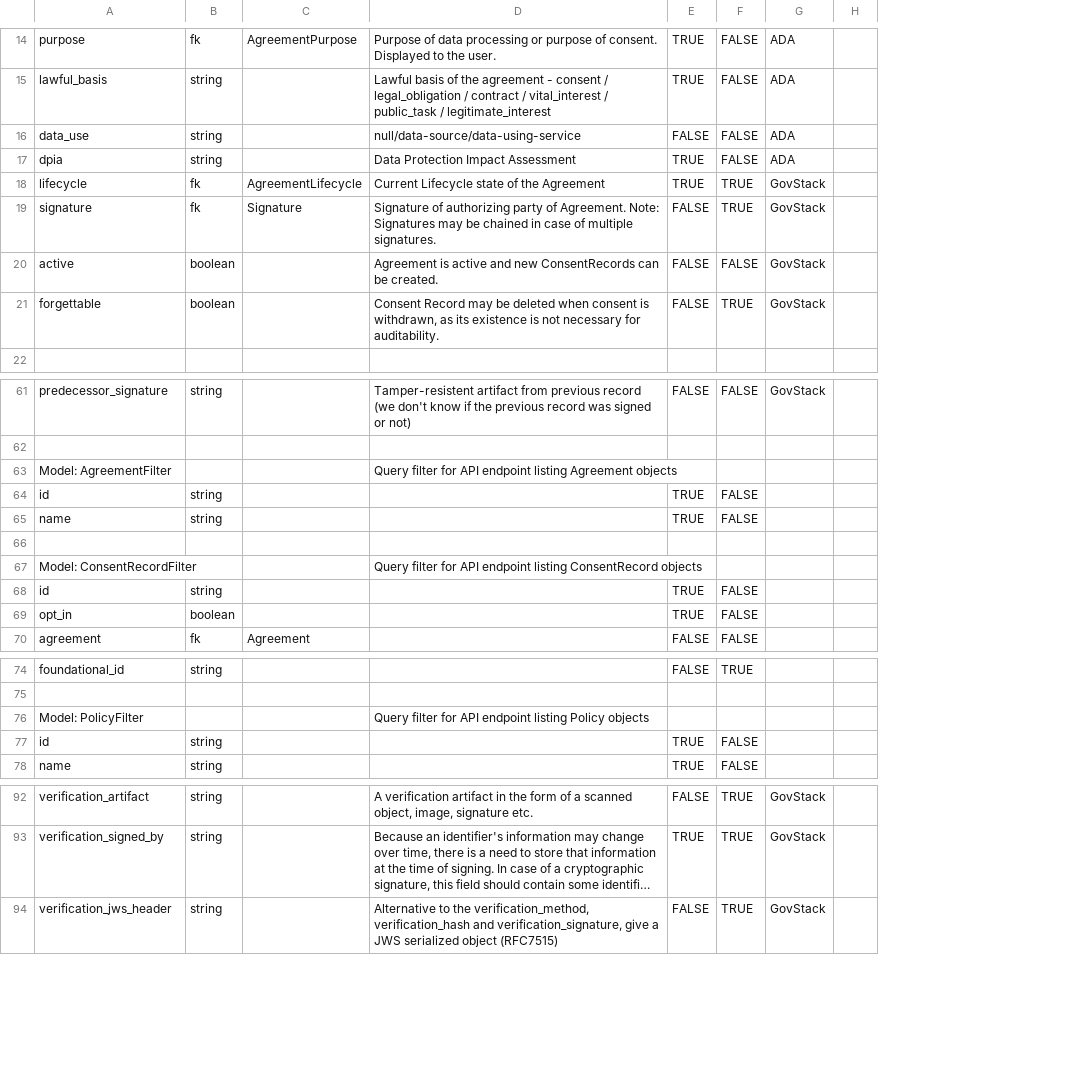
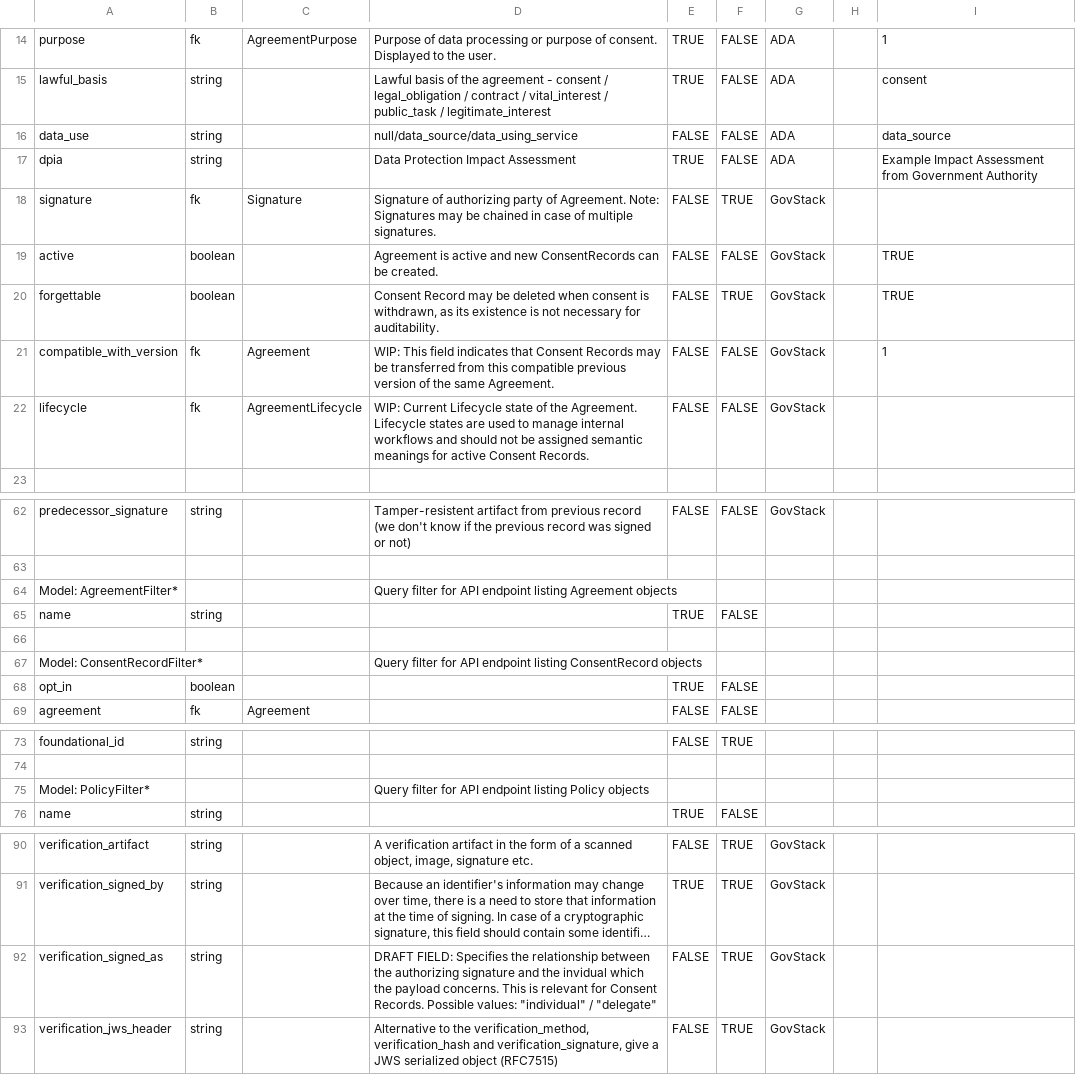
Before and after one commit to GovStackWorkingGroup/bb-consent, a CSV file: api/GovStack Consent BB API endpoints - schema.csv, drawn as a sheet; only a part is shown, gaps mark what is left out; long unchanged cells end in …; removed rows and columns are numbered as before the commit, all else as after; the diff covers the shown part only; the diff names each change by its address in the sheet, - before the commit and + after, or states it on an @@ line.

Commit message:
Remove non-db schemas from Django models, remove 'id' field from non-db schemas

```diff
--- a/api/GovStack Consent BB API endpoints - schema.csv
+++ b/api/GovStack Consent BB API endpoints - schema.csv
+column I, rows 14-20: 1 | consent | data_source | Example Impact Assessment from Government Authority |  | TRUE | TRUE
-D16: null/data-source/data-using-service
+D16: null/data_source/data_using_service
-row 18: lifecycle | fk | AgreementLifecycle | Current Lifecycle state of the Agreement | TRUE | TRUE | GovStack
+row 21: compatible_with_version | fk | Agreement | WIP: This field indicates that Consent Records may be transferred from this compatible previous version of the same Agreement. | FALSE | FALSE | GovStack |  | 1
+row 22: lifecycle | fk | AgreementLifecycle | WIP: Current Lifecycle state of the Agreement. Lifecycle states are used to manage internal workflows and should not be assigned semantic meanings for active Consent Records. | FALSE | FALSE | GovStack
-A64: Model: AgreementFilter
+A64: Model: AgreementFilter*
-row 64: id | string |  |  | TRUE | FALSE
-A67: Model: ConsentRecordFilter
+A67: Model: ConsentRecordFilter*
-row 68: id | string |  |  | TRUE | FALSE
-A75: Model: PolicyFilter
+A75: Model: PolicyFilter*
-row 77: id | string |  |  | TRUE | FALSE
+row 92: verification_signed_as | string |  | DRAFT FIELD: Specifies the relationship between the authorizing signature and the invidual which the payload concerns. This is relevant for Consent Records. Possible values: "individual" / "delegate" | FALSE | TRUE | GovStack
```
Also changed, not shown: 6 edited cells elsewhere in this file, 5 other files.
